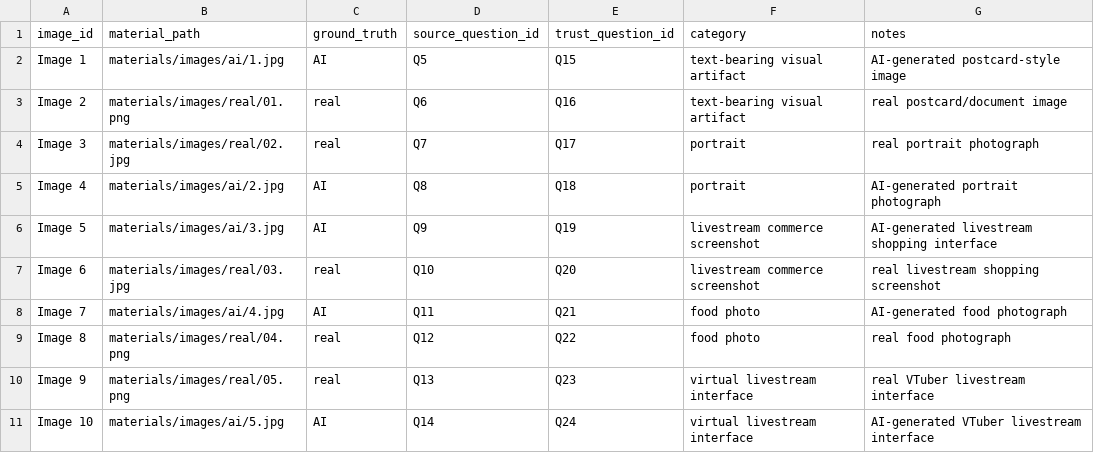
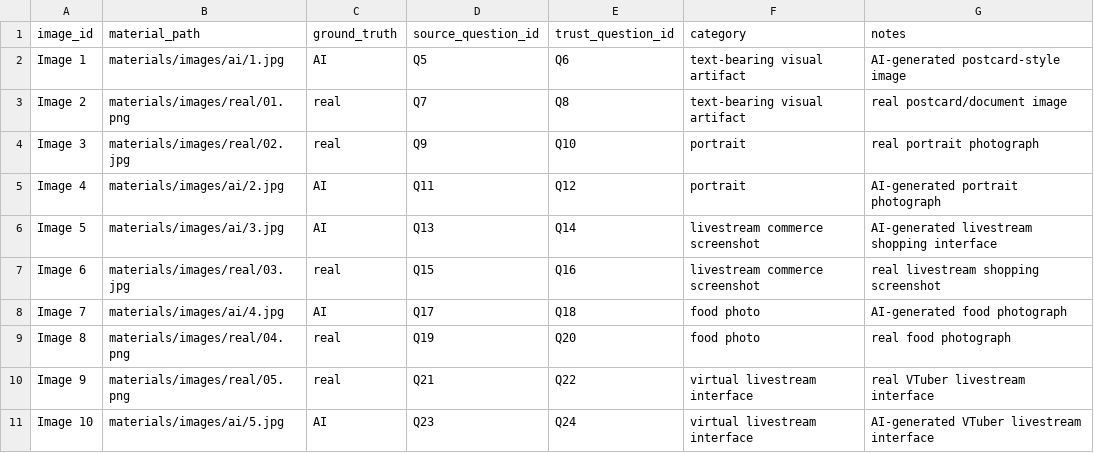
Before and after one commit to Elysium-Seeker/aigc-media-trust-paper, a CSV file: Experiment/Materials_Manifest.csv, drawn as a sheet.

Commit message:
Sync questionnaire structure with survey

```diff
--- a/Experiment/Materials_Manifest.csv
+++ b/Experiment/Materials_Manifest.csv
@@ -1,11 +1,11 @@
 image_id,material_path,ground_truth,source_question_id,trust_question_id,category,notes
-Image 1,materials/images/ai/1.jpg,AI,Q5,Q15,text-bearing visual artifact,AI-generated postcard-style image
-Image 2,materials/images/real/01.png,real,Q6,Q16,text-bearing visual artifact,real postcard/document image
-Image 3,materials/images/real/02.jpg,real,Q7,Q17,portrait,real portrait photograph
-Image 4,materials/images/ai/2.jpg,AI,Q8,Q18,portrait,AI-generated portrait photograph
-Image 5,materials/images/ai/3.jpg,AI,Q9,Q19,livestream commerce screenshot,AI-generated livestream shopping interface
-Image 6,materials/images/real/03.jpg,real,Q10,Q20,livestream commerce screenshot,real livestream shopping screenshot
-Image 7,materials/images/ai/4.jpg,AI,Q11,Q21,food photo,AI-generated food photograph
-Image 8,materials/images/real/04.png,real,Q12,Q22,food photo,real food photograph
-Image 9,materials/images/real/05.png,real,Q13,Q23,virtual livestream interface,real VTuber livestream interface
-Image 10,materials/images/ai/5.jpg,AI,Q14,Q24,virtual livestream interface,AI-generated VTuber livestream interface
+Image 1,materials/images/ai/1.jpg,AI,Q5,Q6,text-bearing visual artifact,AI-generated postcard-style image
+Image 2,materials/images/real/01.png,real,Q7,Q8,text-bearing visual artifact,real postcard/document image
+Image 3,materials/images/real/02.jpg,real,Q9,Q10,portrait,real portrait photograph
+Image 4,materials/images/ai/2.jpg,AI,Q11,Q12,portrait,AI-generated portrait photograph
+Image 5,materials/images/ai/3.jpg,AI,Q13,Q14,livestream commerce screenshot,AI-generated livestream shopping interface
+Image 6,materials/images/real/03.jpg,real,Q15,Q16,livestream commerce screenshot,real livestream shopping screenshot
+Image 7,materials/images/ai/4.jpg,AI,Q17,Q18,food photo,AI-generated food photograph
+Image 8,materials/images/real/04.png,real,Q19,Q20,food photo,real food photograph
+Image 9,materials/images/real/05.png,real,Q21,Q22,virtual livestream interface,real VTuber livestream interface
+Image 10,materials/images/ai/5.jpg,AI,Q23,Q24,virtual livestream interface,AI-generated VTuber livestream interface
```
Also changed, not shown: 5 other files.
